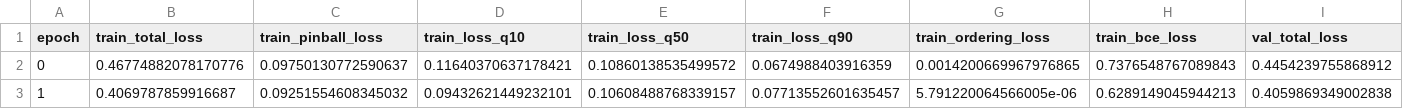
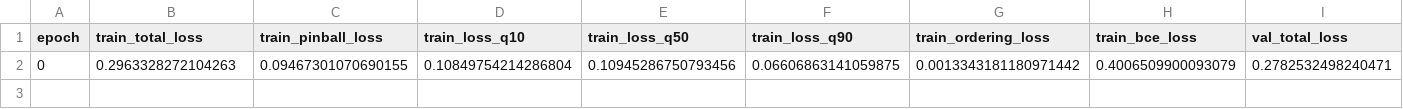
Before and after one commit to miteshsingh7/wildfire_simulation, a CSV file: reports/train_log.csv, drawn as a sheet; only a part is shown; removed rows and columns are numbered as before the commit, all else as after; rows hold the shown columns only; the diff names each change by its address in the sheet, - before the commit and + after, or states it on an @@ line.

```diff
--- a/reports/train_log.csv
+++ b/reports/train_log.csv
-row 2: 0 | 0.46774882078170776 | 0.09750130772590637 | 0.11640370637178421 | 0.10860138535499572 | 0.0674988403916359 | 0.0014200669967976865 | 0.7376548767089843 | 0.4454239755868912
-row 3: 1 | 0.4069787859916687 | 0.09251554608345032 | 0.09432621449232101 | 0.10608488768339157 | 0.07713552601635457 | 5.791220064566005e-06 | 0.6289149045944213 | 0.4059869349002838
+row 2: 0 | 0.2963328272104263 | 0.09467301070690155 | 0.10849754214286804 | 0.10945286750793456 | 0.06606863141059875 | 0.0013343181180971442 | 0.4006509900093079 | 0.2782532498240471
```
Also changed, not shown: reports/test_eval.csv, 12 other files.
